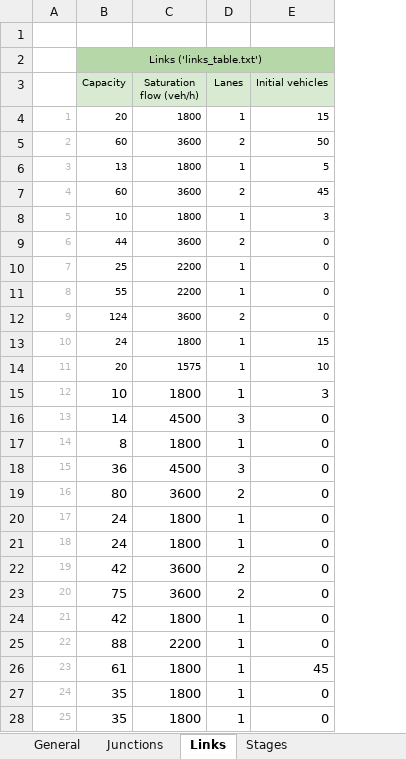
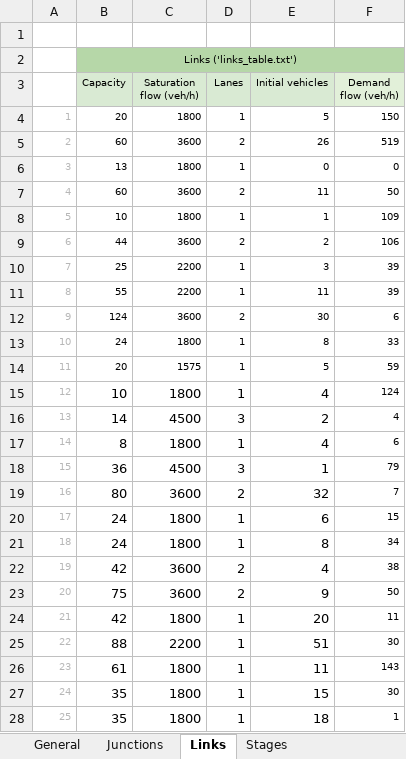
Before and after one commit to decenter2021/SAFFRON, an Excel workbook: ChaniaUrbanRoadModel/ChaniaUrbanRoadModel.xlsx, sheet Links, drawn as a sheet; only a part is shown; values as stored, in another font and other column widths than the file's, no borders; the diff covers the shown part only; the diff names each change by its address in the sheet, - before the commit and + after, or states it on an @@ line.

```diff
--- a/ChaniaUrbanRoadModel/ChaniaUrbanRoadModel.xlsx (sheet Links)
+++ b/ChaniaUrbanRoadModel/ChaniaUrbanRoadModel.xlsx (sheet Links)
+column F (Demand flow (veh/h)), rows 4-28: 150 | 519 | 0 | 50 | 109 | 106 | 39 | 39 | 6 | 33 | 59 | 124 | 4 | 6 | 79 | 7 | 15 | 34 | 38 | 50 | 11 | 30 | 143 | 30 | 1
-E4 (Initial vehicles): 15
+E4 (Initial vehicles): 5
-E5 (Initial vehicles): 50
+E5 (Initial vehicles): 26
-E6 (Initial vehicles): 5
+E6 (Initial vehicles): 0
-E7 (Initial vehicles): 45
+E7 (Initial vehicles): 11
-E8 (Initial vehicles): 3
+E8 (Initial vehicles): 1
-E9 (Initial vehicles): 0
+E9 (Initial vehicles): 2
-E10 (Initial vehicles): 0
+E10 (Initial vehicles): 3
-E11 (Initial vehicles): 0
+E11 (Initial vehicles): 11
-E12 (Initial vehicles): 0
+E12 (Initial vehicles): 30
-E13 (Initial vehicles): 15
+E13 (Initial vehicles): 8
-E14 (Initial vehicles): 10
+E14 (Initial vehicles): 5
-E15 (Initial vehicles): 3
+E15 (Initial vehicles): 4
-E16 (Initial vehicles): 0
+E16 (Initial vehicles): 2
-E17 (Initial vehicles): 0
+E17 (Initial vehicles): 4
-E18 (Initial vehicles): 0
+E18 (Initial vehicles): 1
-E19 (Initial vehicles): 0
+E19 (Initial vehicles): 32
-E20 (Initial vehicles): 0
+E20 (Initial vehicles): 6
-E21 (Initial vehicles): 0
+E21 (Initial vehicles): 8
-E22 (Initial vehicles): 0
+E22 (Initial vehicles): 4
-E23 (Initial vehicles): 0
+E23 (Initial vehicles): 9
-E24 (Initial vehicles): 0
+E24 (Initial vehicles): 20
-E25 (Initial vehicles): 0
+E25 (Initial vehicles): 51
-E26 (Initial vehicles): 45
+E26 (Initial vehicles): 11
-E27 (Initial vehicles): 0
+E27 (Initial vehicles): 15
-E28 (Initial vehicles): 0
+E28 (Initial vehicles): 18
```
Also changed, not shown: 34 edited cells elsewhere in this sheet, 9 other files.
